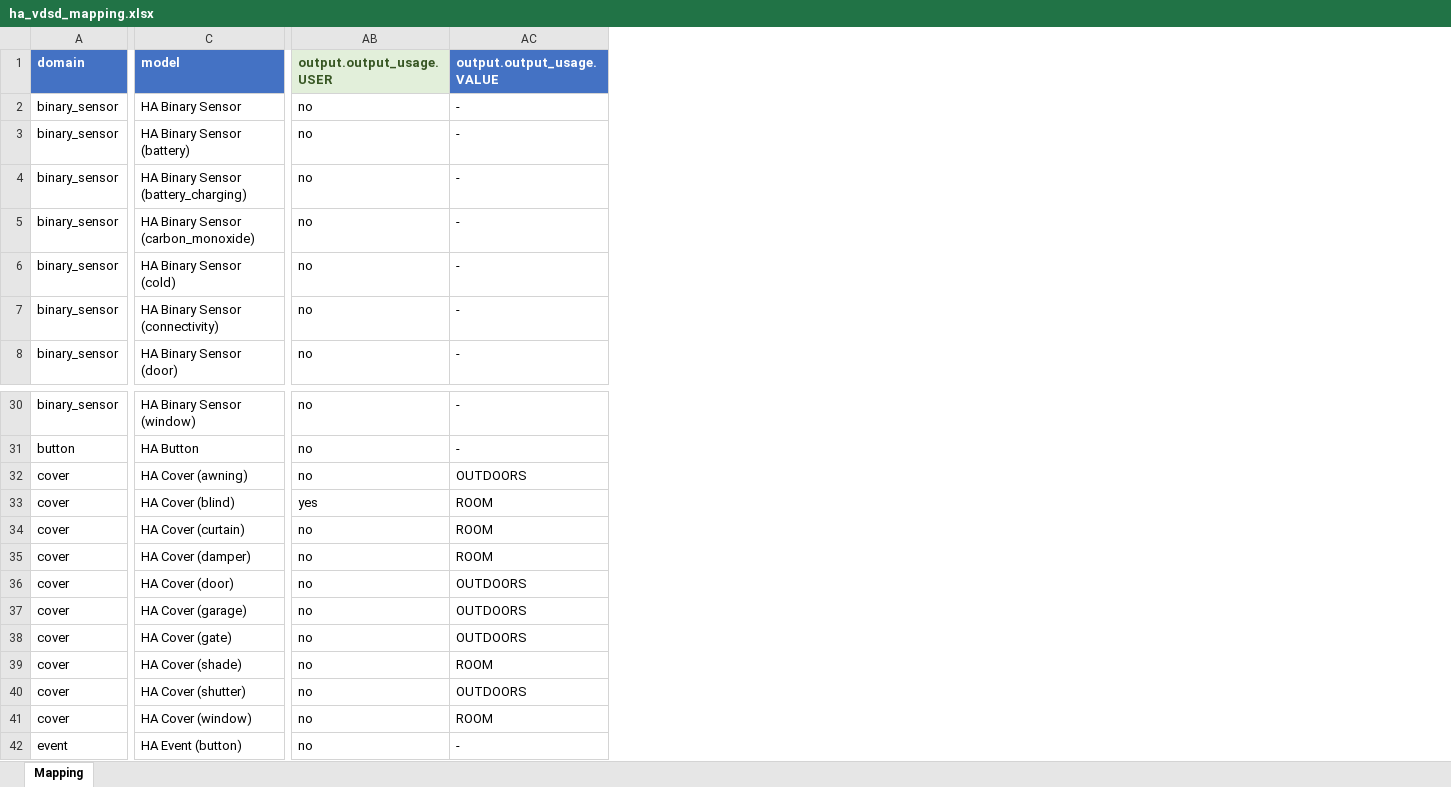
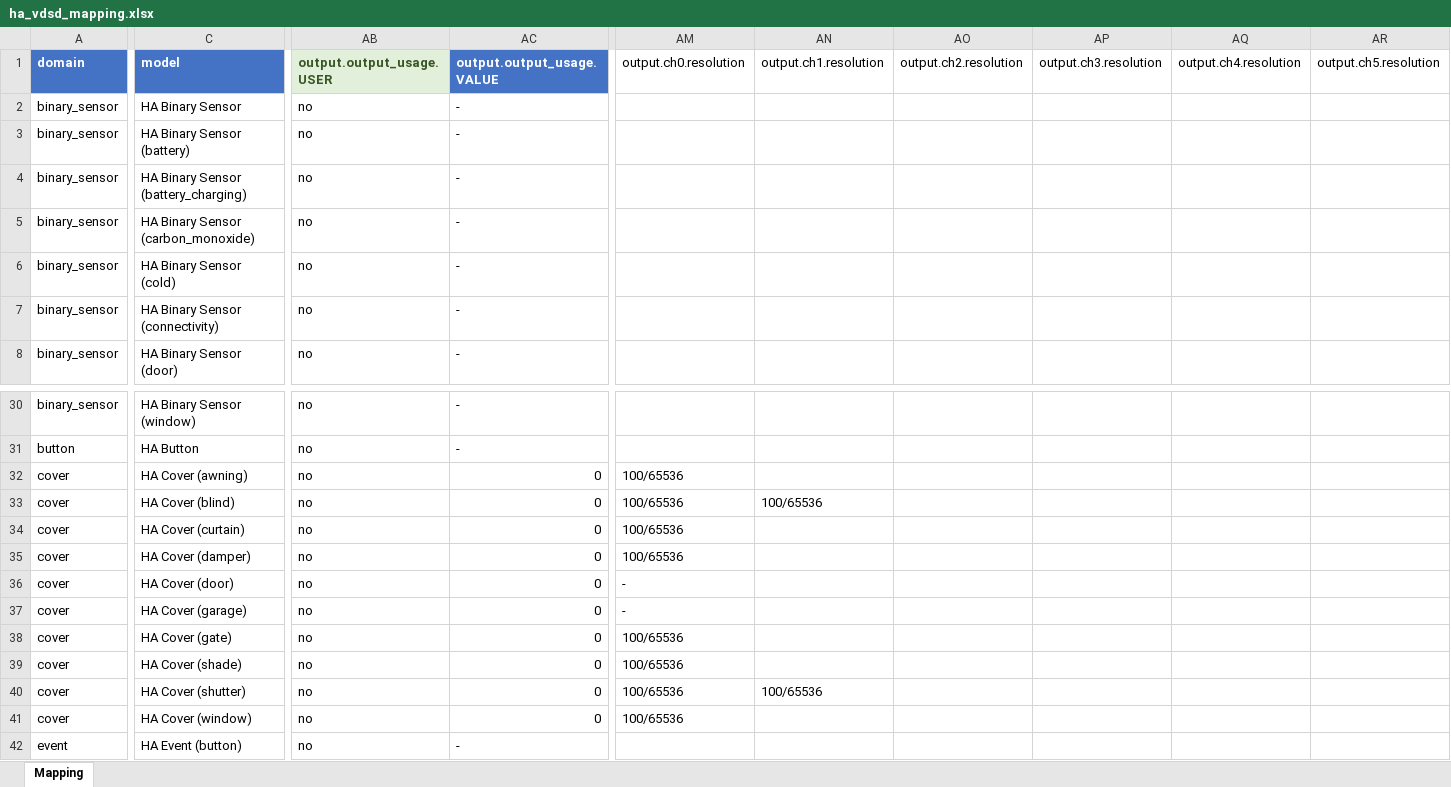
Before and after one commit to KarlKiel/dsvdc4ha, an Excel workbook: documents/ha_vdsd_mapping.xlsx, sheet Mapping, drawn as a sheet; only a part is shown, gaps mark what is left out; values as stored, in another font and other column widths than the file's, no borders; the diff names each change by its address in the sheet, - before the commit and + after, or states it on an @@ line.

Commit message:
fix outputUsage = 0 for all types of grey output devices

```diff
--- a/documents/ha_vdsd_mapping.xlsx (sheet Mapping)
+++ b/documents/ha_vdsd_mapping.xlsx (sheet Mapping)
+column AM (output.ch0.resolution), rows 32-41: 100/65536 | 100/65536 | 100/65536 | 100/65536 | - | - | 100/65536 | 100/65536 | 100/65536 | 100/65536
+column AN (output.ch1.resolution), rows 33-40: 100/65536 |  |  |  |  |  |  | 100/65536
+column AO (output.ch2.resolution), empty
+column AP (output.ch3.resolution), empty
+column AQ (output.ch4.resolution), empty
+column AR (output.ch5.resolution), empty
-AC32 (output.output_usage.VALUE): OUTDOORS
+AC32 (output.output_usage.VALUE): 0
-AB33 (output.output_usage.USER): yes
+AB33 (output.output_usage.USER): no
-AC33:AC35 (output.output_usage.VALUE): ROOM
+AC33:AC35 (output.output_usage.VALUE): 0
-AC36:AC38 (output.output_usage.VALUE): OUTDOORS
+AC36:AC38 (output.output_usage.VALUE): 0
-AC39 (output.output_usage.VALUE): ROOM
+AC39 (output.output_usage.VALUE): 0
-AC40 (output.output_usage.VALUE): OUTDOORS
+AC40 (output.output_usage.VALUE): 0
-AC41 (output.output_usage.VALUE): ROOM
+AC41 (output.output_usage.VALUE): 0
```
Also changed, not shown: 2 other files.
